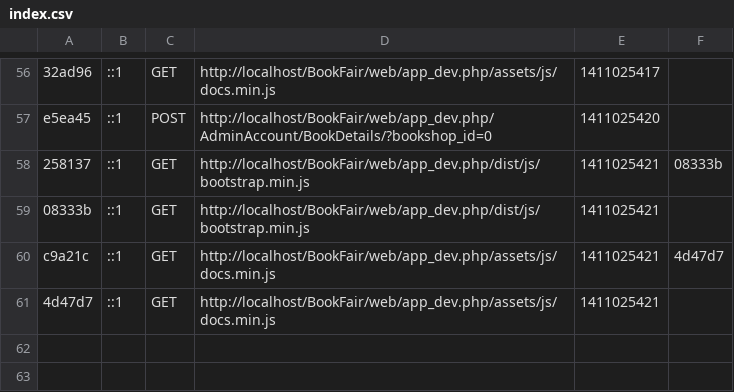
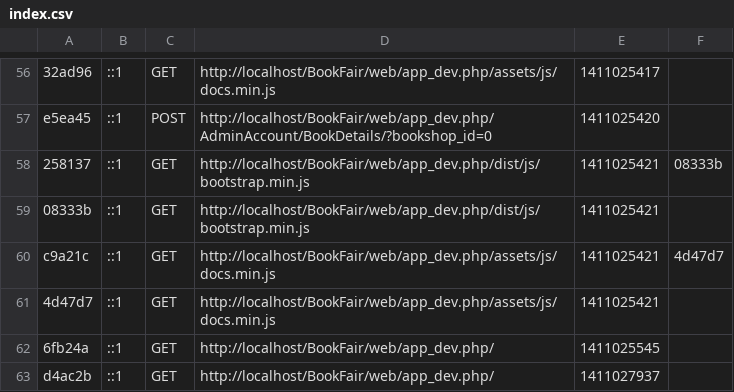
Before and after one commit to BhagyaGH/Book-Fair-Web-App, a CSV file: app/cache/dev/profiler/index.csv, drawn as a sheet; only a part is shown, gaps mark what is left out; the diff names each change by its address in the sheet, - before the commit and + after, or states it on an @@ line.

```diff
--- a/app/cache/dev/profiler/index.csv
+++ b/app/cache/dev/profiler/index.csv
+row 62: 6fb24a | ::1 | GET | http://localhost/BookFair/web/app_dev.php/ | 1411025545
+row 63: d4ac2b | ::1 | GET | http://localhost/BookFair/web/app_dev.php/ | 1411027937
```
Also changed, not shown: 4 other files.
